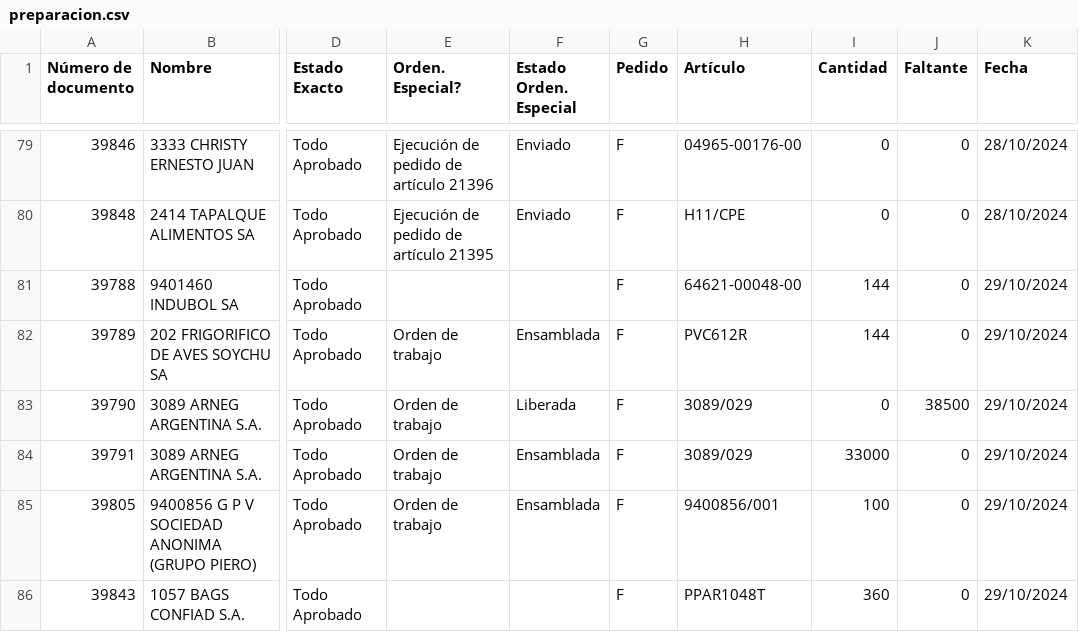
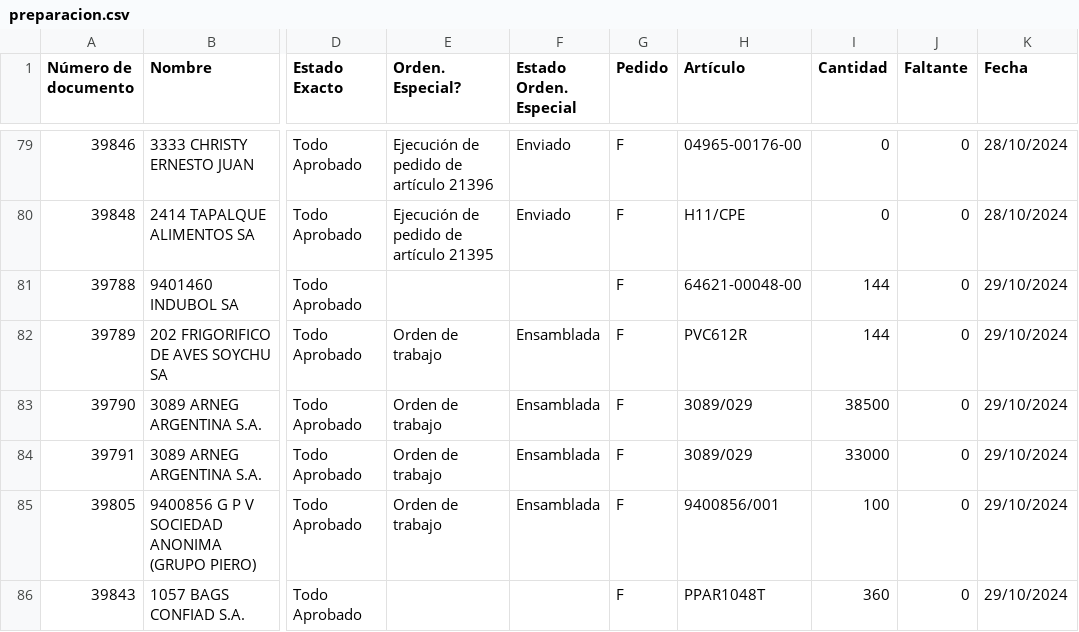
Before and after one commit to Castle-SA/segimiento.github.io, a CSV file: path/to/preparacion.csv, drawn as a sheet; only a part is shown, gaps mark what is left out; the diff names each change by its address in the sheet, - before the commit and + after, or states it on an @@ line.

Commit message:
Update CSV files

```diff
--- a/path/to/preparacion.csv
+++ b/path/to/preparacion.csv
-F83 (Estado Orden. Especial): Liberada
+F83 (Estado Orden. Especial): Ensamblada
-I83 (Cantidad): 0
+I83 (Cantidad): 38500
-J83 (Faltante): 38500
+J83 (Faltante): 0
```
